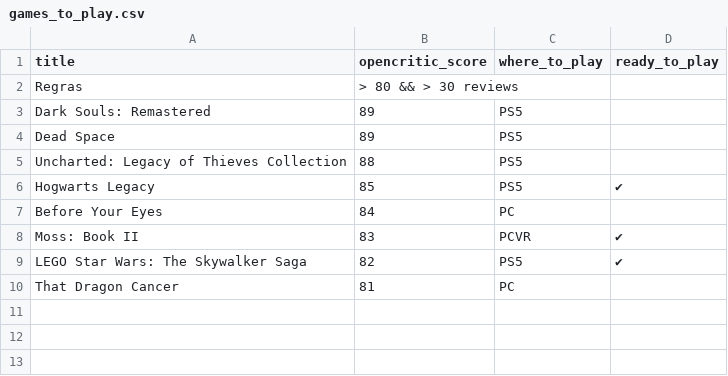
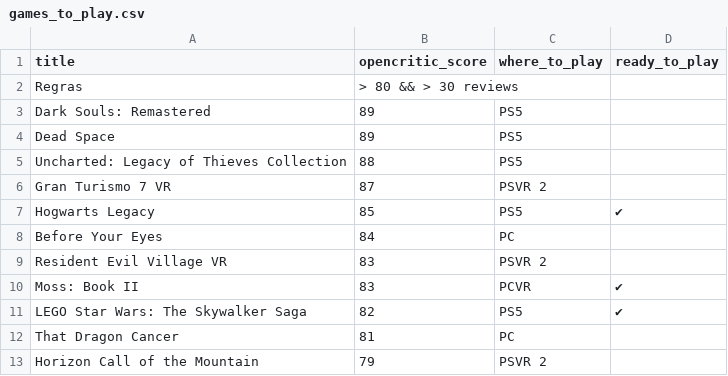
Before and after one commit to andredarcie/my-life-data, a CSV file: data/games/games_to_play.csv, drawn as a sheet; the diff names each change by its address in the sheet, - before the commit and + after, or states it on an @@ line.

Commit message:
Update games_to_play.csv

```diff
--- a/data/games/games_to_play.csv
+++ b/data/games/games_to_play.csv
+row 6: Gran Turismo 7 VR | 87 | PSVR 2
+row 9: Resident Evil Village VR | 83 | PSVR 2
+row 13: Horizon Call of the Mountain | 79 | PSVR 2
```
